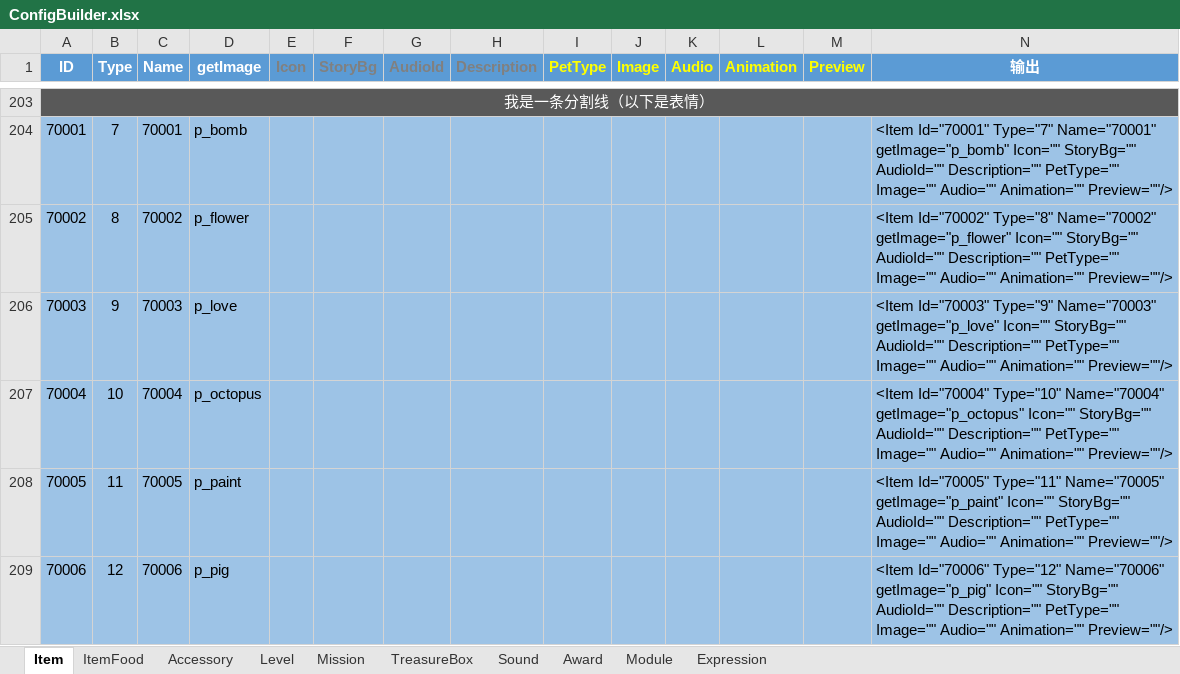
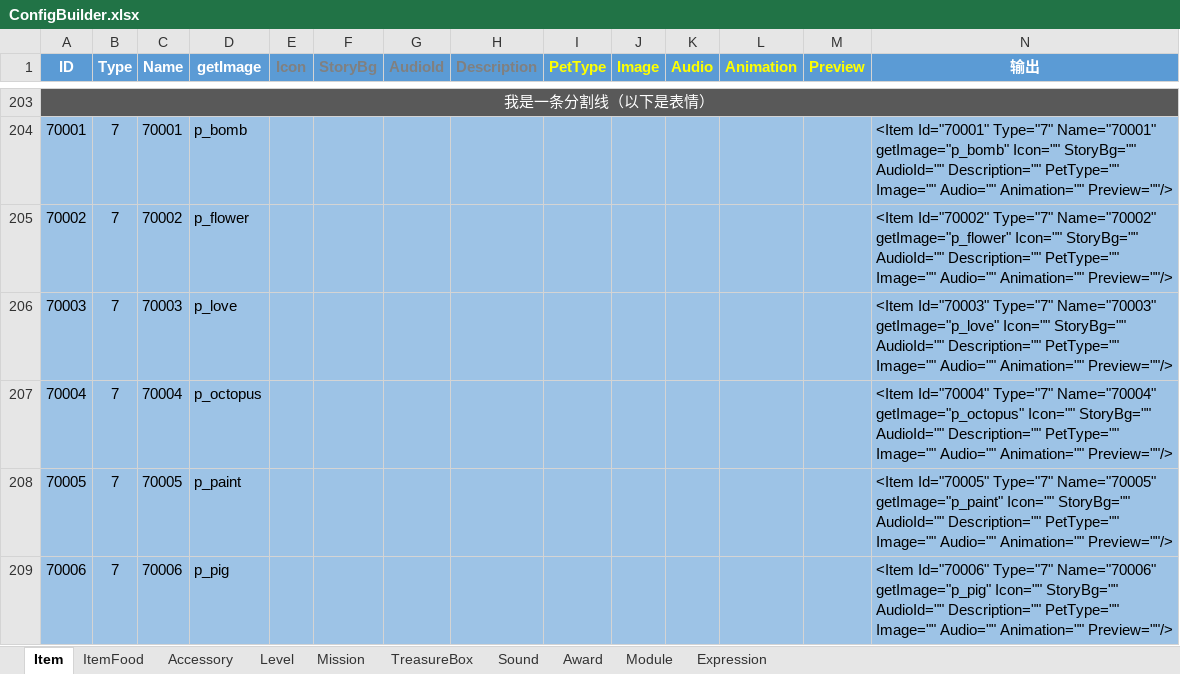
Before and after one commit to EarlyAnt/HankConfig, an Excel workbook: ConfigBuilder.xlsx, sheet Item, drawn as a sheet; only a part is shown, gaps mark what is left out; values as stored, in another font and other column widths than the file's, no borders; the diff names each change by its address in the sheet, - before the commit and + after, or states it on an @@ line.

```diff
--- a/ConfigBuilder.xlsx (sheet Item)
+++ b/ConfigBuilder.xlsx (sheet Item)
-B205 (Type): 8
+B205 (Type): 7
-N205 (输出): <Item Id="70002" Type="8" Name="70002" getImage="p_flower"…
+N205 (输出): <Item Id="70002" Type="7" Name="70002" getImage="p_flower"…
-B206 (Type): 9
+B206 (Type): 7
-N206 (输出): <Item Id="70003" Type="9" Name="70003" getImage="p_love"…
+N206 (输出): <Item Id="70003" Type="7" Name="70003" getImage="p_love"…
-B207 (Type): 10
+B207 (Type): 7
-N207 (输出): <Item Id="70004" Type="10" Name="70004" getImage="p_octopus"…
+N207 (输出): <Item Id="70004" Type="7" Name="70004" getImage="p_octopus"…
-B208 (Type): 11
+B208 (Type): 7
-N208 (输出): <Item Id="70005" Type="11" Name="70005" getImage="p_paint"…
+N208 (输出): <Item Id="70005" Type="7" Name="70005" getImage="p_paint"…
-B209 (Type): 12
+B209 (Type): 7
-N209 (输出): <Item Id="70006" Type="12" Name="70006" getImage="p_pig"…
+N209 (输出): <Item Id="70006" Type="7" Name="70006" getImage="p_pig"…
```
Also changed, not shown: sheet Sound, sheet Expression, 3 other files.
